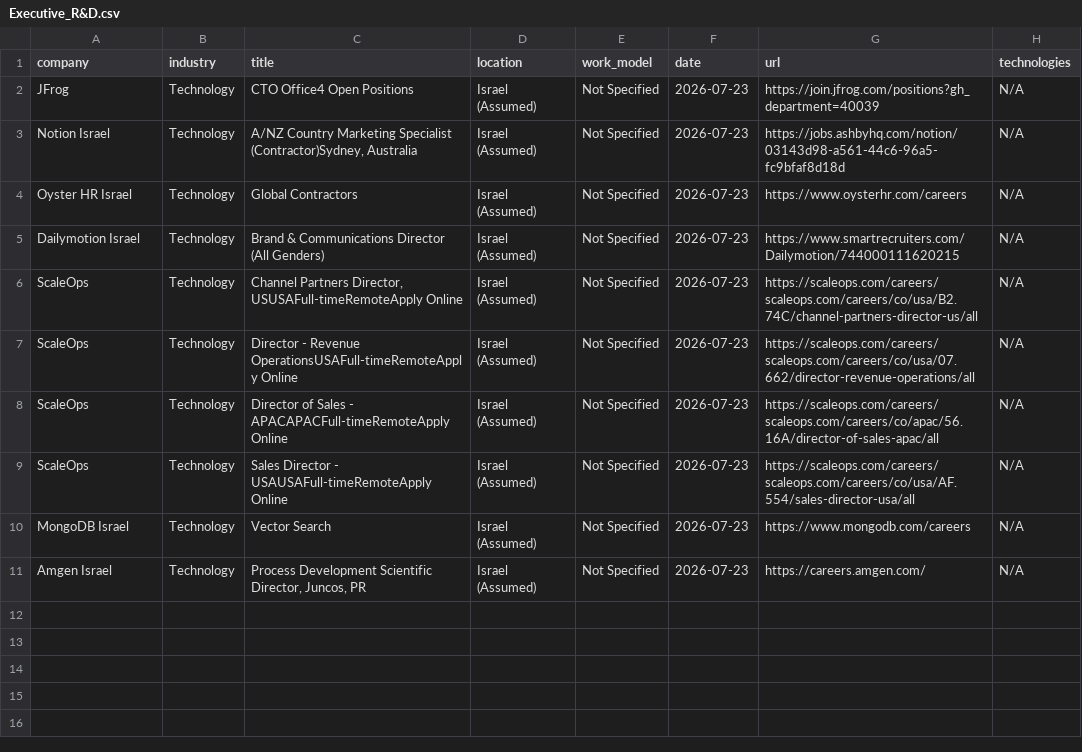
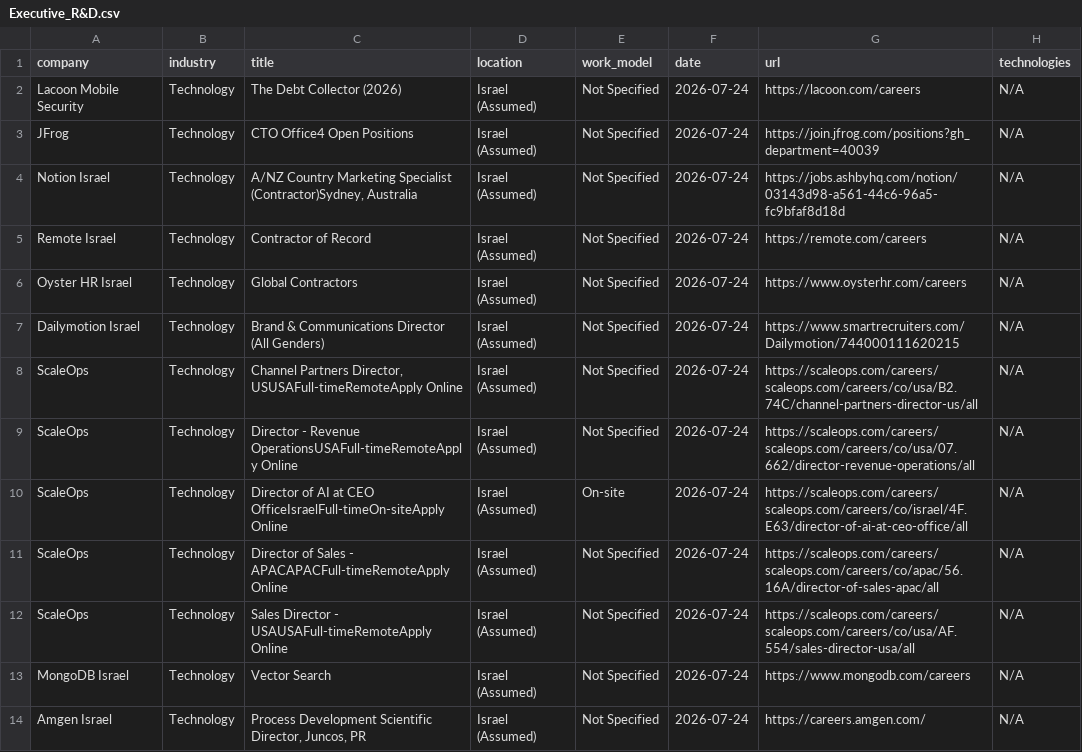
Before and after one commit to SKleeblatt/Kleeblatt-job-board, a CSV file: jobs/Executive_R&D.csv, drawn as a sheet.

```diff
--- a/jobs/Executive_R&D.csv
+++ b/jobs/Executive_R&D.csv
@@ -1,11 +1,14 @@
 company,industry,title,location,work_model,date,url,technologies
-JFrog,Technology,CTO Office4 Open Positions,Israel (Assumed),Not Specified,2026-07-23,https://join.jfrog.com/positions?gh_department=40039,N/A
-Notion Israel,Technology,"A/NZ Country Marketing Specialist (Contractor)Sydney, Australia",Israel (Assumed),Not Specified,2026-07-23,https://jobs.ashbyhq.com/notion/03143d98-a561-44c6-96a5-fc9bfaf8d18d,N/A
-Oyster HR Israel,Technology,Global Contractors,Israel (Assumed),Not Specified,2026-07-23,https://www.oysterhr.com/careers,N/A
-Dailymotion Israel,Technology,Brand & Communications Director (All Genders),Israel (Assumed),Not Specified,2026-07-23,https://www.smartrecruiters.com/Dailymotion/744000111620215,N/A
-ScaleOps,Technology,"Channel Partners Director, USUSAFull-timeRemoteApply Online",Israel (Assumed),Not Specified,2026-07-23,https://scaleops.com/careers/scaleops.com/careers/co/usa/B2.74C/channel-partners-director-us/all,N/A
-ScaleOps,Technology,Director - Revenue OperationsUSAFull-timeRemoteApply Online,Israel (Assumed),Not Specified,2026-07-23,https://scaleops.com/careers/scaleops.com/careers/co/usa/07.662/director-revenue-operations/all,N/A
-ScaleOps,Technology,Director of Sales - APACAPACFull-timeRemoteApply Online,Israel (Assumed),Not Specified,2026-07-23,https://scaleops.com/careers/scaleops.com/careers/co/apac/56.16A/director-of-sales-apac/all,N/A
-ScaleOps,Technology,Sales Director - USAUSAFull-timeRemoteApply Online,Israel (Assumed),Not Specified,2026-07-23,https://scaleops.com/careers/scaleops.com/careers/co/usa/AF.554/sales-director-usa/all,N/A
-MongoDB Israel,Technology,Vector Search,Israel (Assumed),Not Specified,2026-07-23,https://www.mongodb.com/careers,N/A
-Amgen Israel,Technology,"Process Development Scientific Director, Juncos, PR",Israel (Assumed),Not Specified,2026-07-23,https://careers.amgen.com/,N/A
+Lacoon Mobile Security,Technology,The Debt Collector (2026),Israel (Assumed),Not Specified,2026-07-24,https://lacoon.com/careers,N/A
+JFrog,Technology,CTO Office4 Open Positions,Israel (Assumed),Not Specified,2026-07-24,https://join.jfrog.com/positions?gh_department=40039,N/A
+Notion Israel,Technology,"A/NZ Country Marketing Specialist (Contractor)Sydney, Australia",Israel (Assumed),Not Specified,2026-07-24,https://jobs.ashbyhq.com/notion/03143d98-a561-44c6-96a5-fc9bfaf8d18d,N/A
+Remote Israel,Technology,Contractor of Record,Israel (Assumed),Not Specified,2026-07-24,https://remote.com/careers,N/A
+Oyster HR Israel,Technology,Global Contractors,Israel (Assumed),Not Specified,2026-07-24,https://www.oysterhr.com/careers,N/A
+Dailymotion Israel,Technology,Brand & Communications Director (All Genders),Israel (Assumed),Not Specified,2026-07-24,https://www.smartrecruiters.com/Dailymotion/744000111620215,N/A
+ScaleOps,Technology,"Channel Partners Director, USUSAFull-timeRemoteApply Online",Israel (Assumed),Not Specified,2026-07-24,https://scaleops.com/careers/scaleops.com/careers/co/usa/B2.74C/channel-partners-director-us/all,N/A
+ScaleOps,Technology,Director - Revenue OperationsUSAFull-timeRemoteApply Online,Israel (Assumed),Not Specified,2026-07-24,https://scaleops.com/careers/scaleops.com/careers/co/usa/07.662/director-revenue-operations/all,N/A
+ScaleOps,Technology,Director of AI at CEO OfficeIsraelFull-timeOn-siteApply Online,Israel (Assumed),On-site,2026-07-24,https://scaleops.com/careers/scaleops.com/careers/co/israel/4F.E63/director-of-ai-at-ceo-office/all,N/A
+ScaleOps,Technology,Director of Sales - APACAPACFull-timeRemoteApply Online,Israel (Assumed),Not Specified,2026-07-24,https://scaleops.com/careers/scaleops.com/careers/co/apac/56.16A/director-of-sales-apac/all,N/A
+ScaleOps,Technology,Sales Director - USAUSAFull-timeRemoteApply Online,Israel (Assumed),Not Specified,2026-07-24,https://scaleops.com/careers/scaleops.com/careers/co/usa/AF.554/sales-director-usa/all,N/A
+MongoDB Israel,Technology,Vector Search,Israel (Assumed),Not Specified,2026-07-24,https://www.mongodb.com/careers,N/A
+Amgen Israel,Technology,"Process Development Scientific Director, Juncos, PR",Israel (Assumed),Not Specified,2026-07-24,https://careers.amgen.com/,N/A
```
Also changed, not shown: jobs/data.csv, jobs/marketing.csv, 16 other files.
